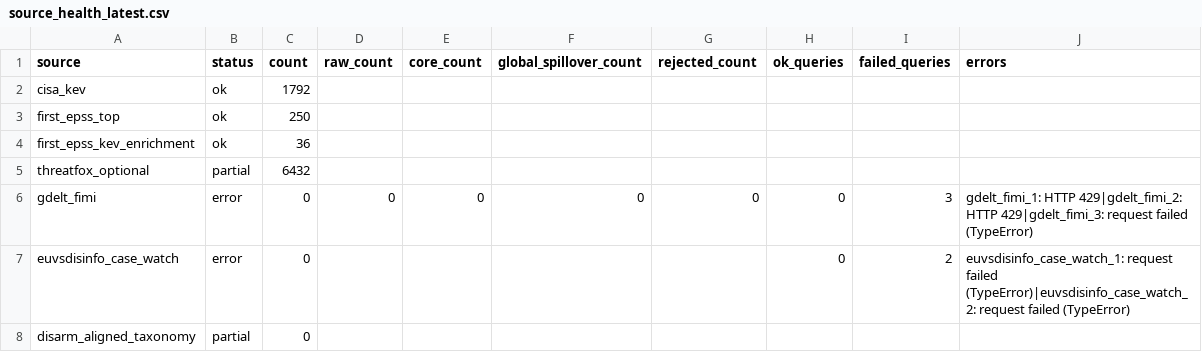
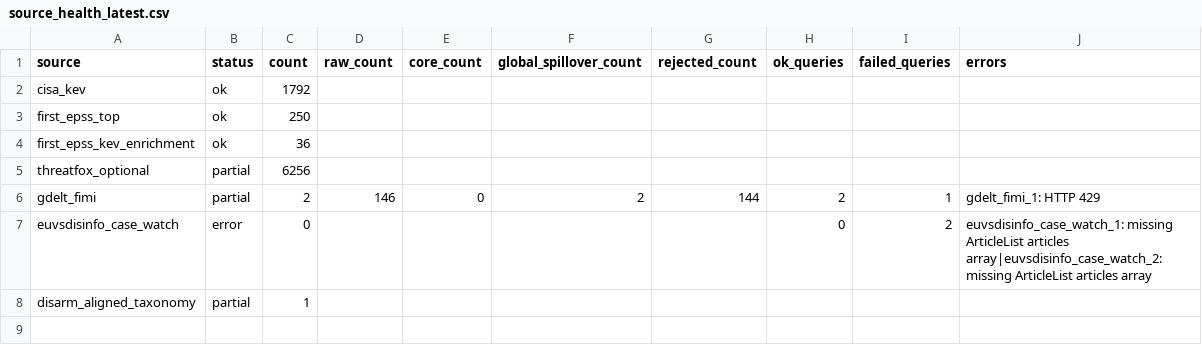
Before and after one commit to mowlsint/mard-hybrid-telemetry, a CSV file: public/downloads/source_health_latest.csv, drawn as a sheet.

```diff
--- a/public/downloads/source_health_latest.csv
+++ b/public/downloads/source_health_latest.csv
@@ -4,5 +4,5 @@ first_epss_top,ok,250,,,,,,,
 first_epss_kev_enrichment,ok,36,,,,,,,
-threatfox_optional,partial,6432,,,,,,,
-gdelt_fimi,error,0,0,0,0,0,0,3,gdelt_fimi_1: HTTP 429|gdelt_fimi_2: HTTP 429|gdelt_fimi_3: request failed (TypeError)
-euvsdisinfo_case_watch,error,0,,,,,0,2,euvsdisinfo_case_watch_1: request failed (TypeError)|euvsdisinfo_case_watch_2: request failed (TypeError)
-disarm_aligned_taxonomy,partial,0,,,,,,,
+threatfox_optional,partial,6256,,,,,,,
+gdelt_fimi,partial,2,146,0,2,144,2,1,gdelt_fimi_1: HTTP 429
+euvsdisinfo_case_watch,error,0,,,,,0,2,euvsdisinfo_case_watch_1: missing ArticleList articles array|euvsdisinfo_case_watch_2: missing ArticleList articles array
+disarm_aligned_taxonomy,partial,1,,,,,,,
```
Also changed, not shown: 14 other files.
